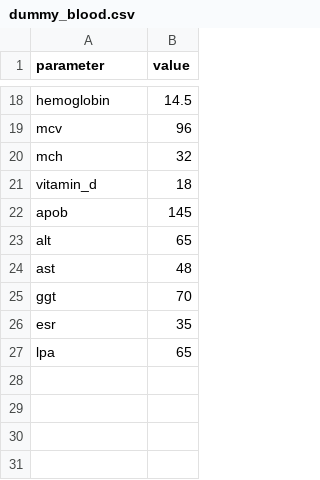
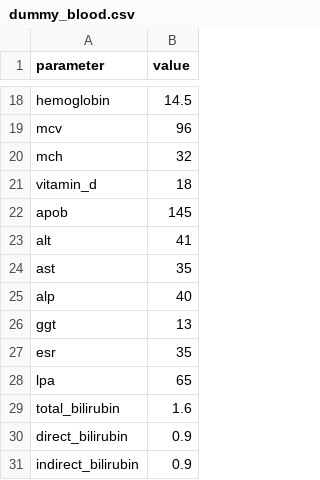
Before and after one commit to js-flahybase/decision-tree, a CSV file: dummy_blood.csv, drawn as a sheet; only a part is shown, gaps mark what is left out.

```diff
--- a/dummy_blood.csv
+++ b/dummy_blood.csv
@@ -22,6 +22,10 @@ vitamin_d,18
 apob,145
-alt,65
-ast,48
-ggt,70
+alt,41
+ast,35
+alp,40
+ggt,13
 esr,35
 lpa,65
+total_bilirubin,1.6
+direct_bilirubin,0.9
+indirect_bilirubin,0.9
```
Also changed, not shown: decision_tree_results.csv, 3 other files.
